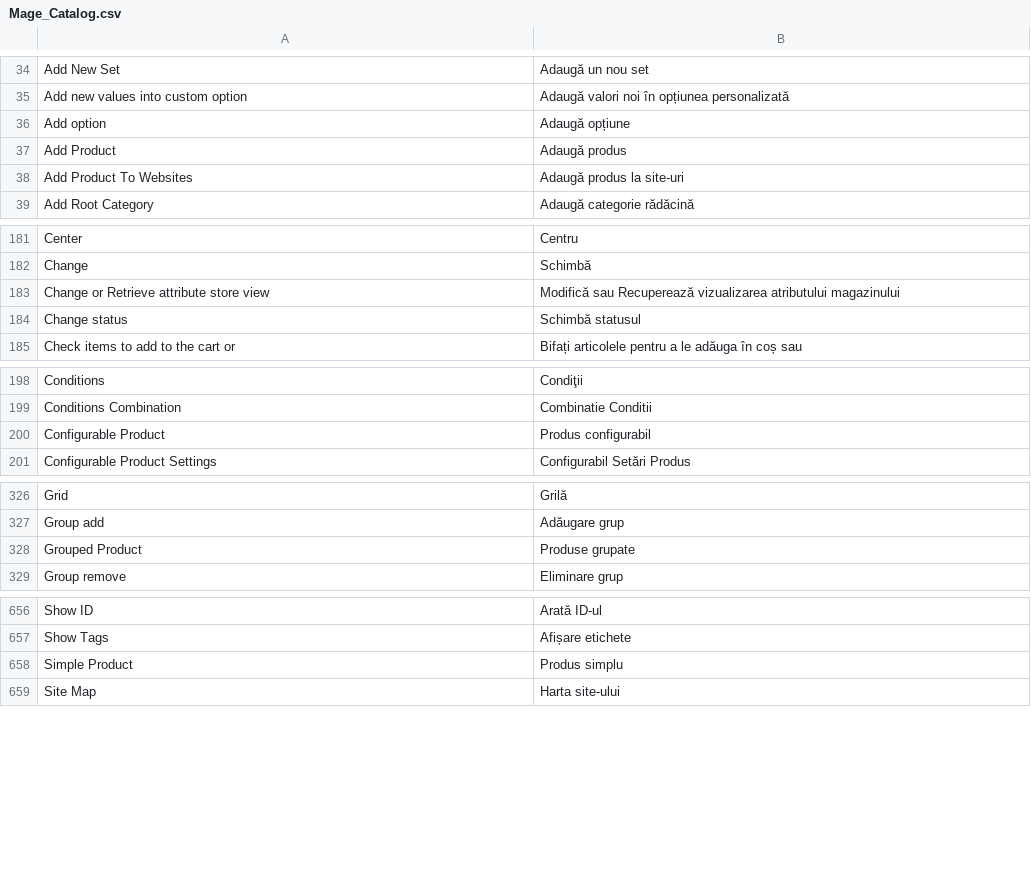
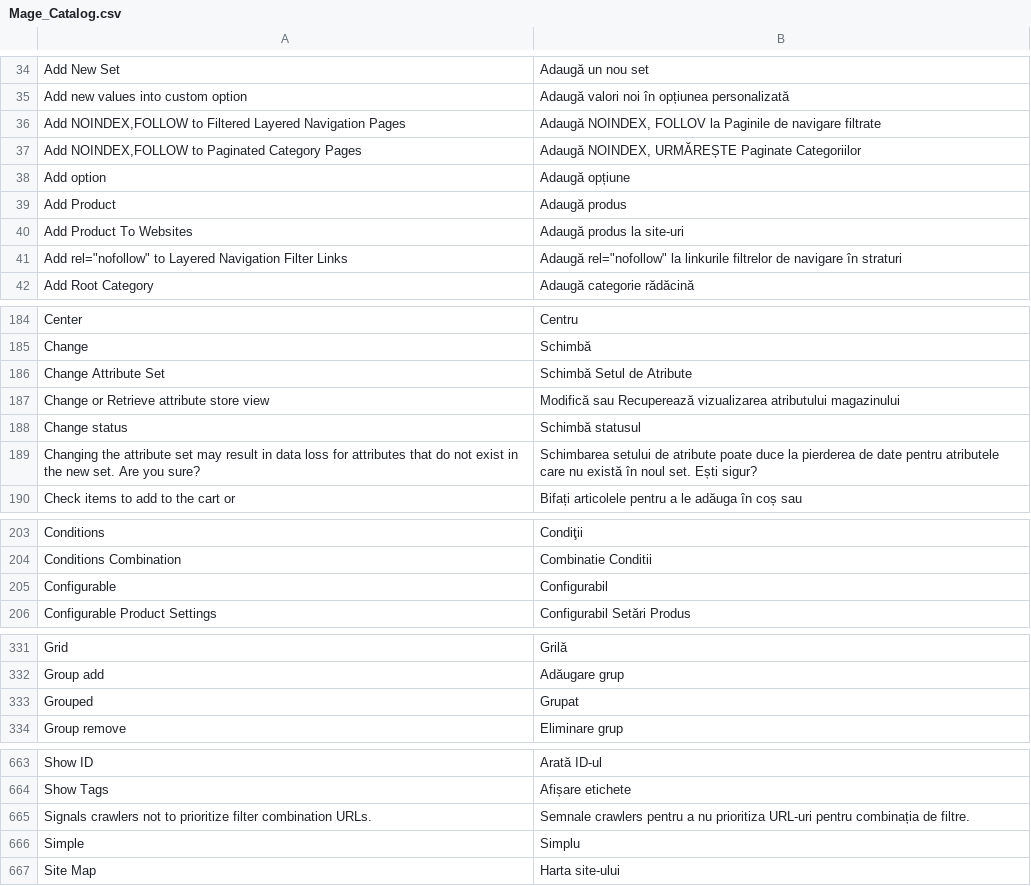
Before and after one commit to MahoCommerce/maho-language-ro_RO, a CSV file: app/locale/ro_RO/Mage_Catalog.csv, drawn as a sheet; only a part is shown, gaps mark what is left out; removed rows and columns are numbered as before the commit, all else as after; the diff covers the shown part only; the diff names each change by its address in the sheet, - before the commit and + after, or states it on an @@ line.

```diff
--- a/app/locale/ro_RO/Mage_Catalog.csv
+++ b/app/locale/ro_RO/Mage_Catalog.csv
+row 36: Add NOINDEX,FOLLOW to Filtered Layered Navigation Pages | Adaugă NOINDEX, FOLLOV la Paginile de navigare filtrate
+row 37: Add NOINDEX,FOLLOW to Paginated Category Pages | Adaugă NOINDEX, URMĂREȘTE Paginate Categoriilor
+row 41: Add rel="nofollow" to Layered Navigation Filter Links | Adaugă rel="nofollow" la linkurile filtrelor de navigare în straturi
+row 186: Change Attribute Set | Schimbă Setul de Atribute
+row 189: Changing the attribute set may result in data loss for attributes that do not exist in the new set. Are you sure? | Schimbarea setului de atribute poate duce la pierderea de date pentru atributele care nu există în noul set. Ești sigur?
-row 200: Configurable Product | Produs configurabil
+row 205: Configurable | Configurabil
-row 328: Grouped Product | Produse grupate
+row 333: Grouped | Grupat
-row 658: Simple Product | Produs simplu
+row 665: Signals crawlers not to prioritize filter combination URLs. | Semnale crawlers pentru a nu prioritiza URL-uri pentru combinația de filtre.
+row 666: Simple | Simplu
```
Also changed, not shown: 4 added rows, 2 removed rows and 2 edited cells elsewhere in this file, app/locale/ro_RO/Mage_Adminhtml.csv, app/locale/ro_RO/Mage_Contacts.csv, 17 other files.
